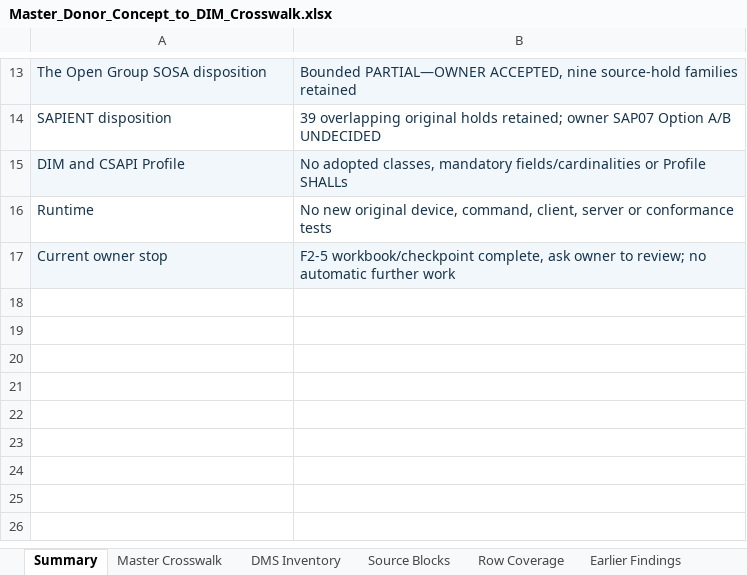
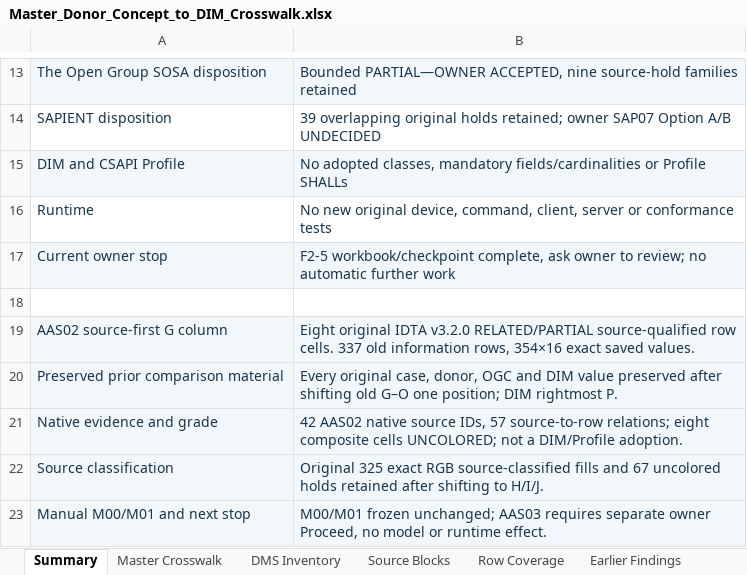
Before and after one commit to OS4CSAPI/glaux-client, an Excel workbook: Docs/Research/DIM_Profile_V2/Donor_DIM_Crosswalk/Master_Donor_Concept_to_DIM_Crosswalk.xlsx, sheet Summary, drawn as a sheet; only a part is shown, gaps mark what is left out; values as stored, in another font and other column widths than the file's, no borders; the diff names each change by its address in the sheet, - before the commit and + after, or states it on an @@ line.

```diff
--- a/Docs/Research/DIM_Profile_V2/Donor_DIM_Crosswalk/Master_Donor_Concept_to_DIM_Crosswalk.xlsx (sheet Summary)
+++ b/Docs/Research/DIM_Profile_V2/Donor_DIM_Crosswalk/Master_Donor_Concept_to_DIM_Crosswalk.xlsx (sheet Summary)
+row 18: (empty)
+row 19: AAS02 source-first G column | Eight original IDTA v3.2.0 RELATED/PARTIAL source-qualified row cells. 337 old information rows, 354×16 exact saved values.
+row 20: Preserved prior comparison material | Every original case, donor, OGC and DIM value preserved after shifting old G–O one position; DIM rightmost P.
+row 21: Native evidence and grade | 42 AAS02 native source IDs, 57 source-to-row relations; eight composite cells UNCOLORED; not a DIM/Profile adoption.
+row 22: Source classification | Original 325 exact RGB source-classified fills and 67 uncolored holds retained after shifting to H/I/J.
+row 23: Manual M00/M01 and next stop | M00/M01 frozen unchanged; AAS03 requires separate owner Proceed, no model or runtime effect.
```
Also changed, not shown: sheet DIM Register, sheet Validation, sheet Legend, sheet Master Crosswalk, 7 other files.
